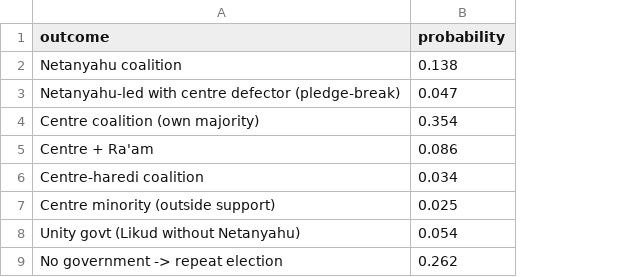
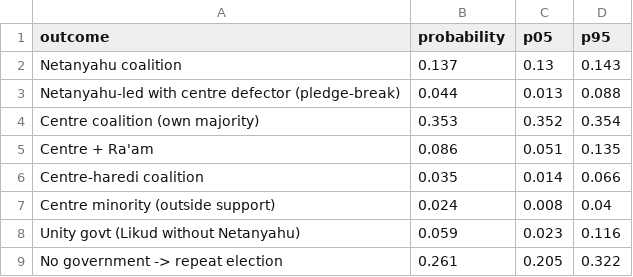
Before and after one commit to idoherling/2026_Election_Model, a CSV file: data/processed/government_formation.csv, drawn as a sheet; the diff names each change by its address in the sheet, - before the commit and + after, or states it on an @@ line.

```diff
--- a/data/processed/government_formation.csv
+++ b/data/processed/government_formation.csv
+column C (p05), rows 2-9: 0.13 | 0.013 | 0.352 | 0.051 | 0.014 | 0.008 | 0.023 | 0.205
+column D (p95), rows 2-9: 0.143 | 0.088 | 0.354 | 0.135 | 0.066 | 0.04 | 0.116 | 0.322
-B2 (probability): 0.138
+B2 (probability): 0.137
-B3 (probability): 0.047
+B3 (probability): 0.044
-B4 (probability): 0.354
+B4 (probability): 0.353
-B6 (probability): 0.034
+B6 (probability): 0.035
-B7 (probability): 0.025
+B7 (probability): 0.024
-B8 (probability): 0.054
+B8 (probability): 0.059
-B9 (probability): 0.262
+B9 (probability): 0.261
```
Also changed, not shown: 5 other files.
